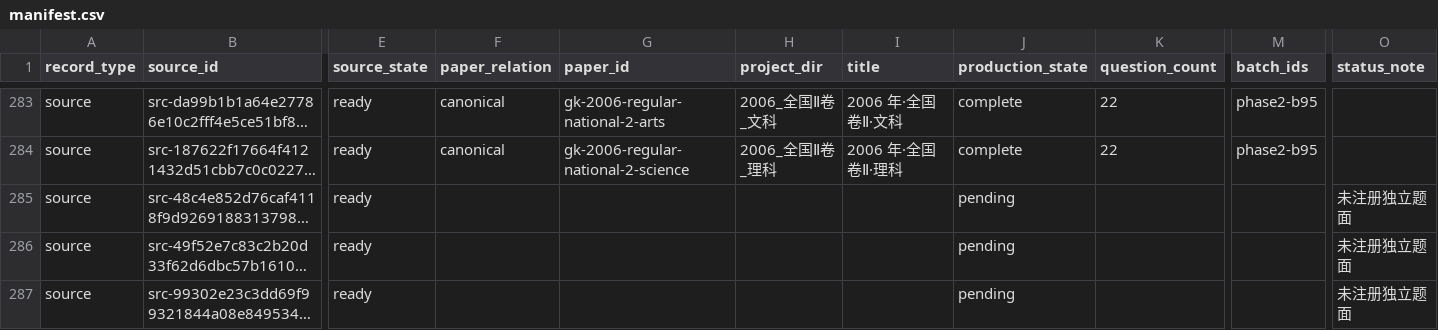
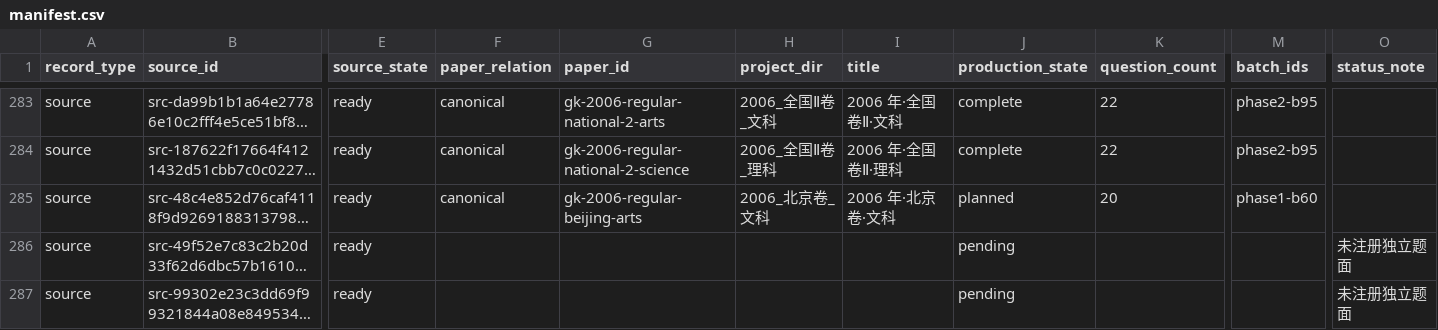
Before and after one commit to LightYourJourney/gaokao-math-latex, a CSV file: math-gaokao-latex/manifest.csv, drawn as a sheet; only a part is shown, gaps mark what is left out; long unchanged cells end in …; the diff names each change by its address in the sheet, - before the commit and + after, or states it on an @@ line.

Commit message:
docs(gaokao): register 2006 Beijing arts paper

```diff
--- a/math-gaokao-latex/manifest.csv
+++ b/math-gaokao-latex/manifest.csv
-F285 (paper_relation): (empty)
+F285 (paper_relation): canonical
-G285 (paper_id): (empty)
+G285 (paper_id): gk-2006-regular-beijing-arts
-H285 (project_dir): (empty)
+H285 (project_dir): 2006_北京卷_文科
-I285 (title): (empty)
+I285 (title): 2006 年·北京卷·文科
-J285 (production_state): pending
+J285 (production_state): planned
-K285 (question_count): (empty)
+K285 (question_count): 20
-M285 (batch_ids): (empty)
+M285 (batch_ids): phase1-b60
-O285 (status_note): 未注册独立题面
+O285 (status_note): (empty)
```
Also changed, not shown: 20 other files.
